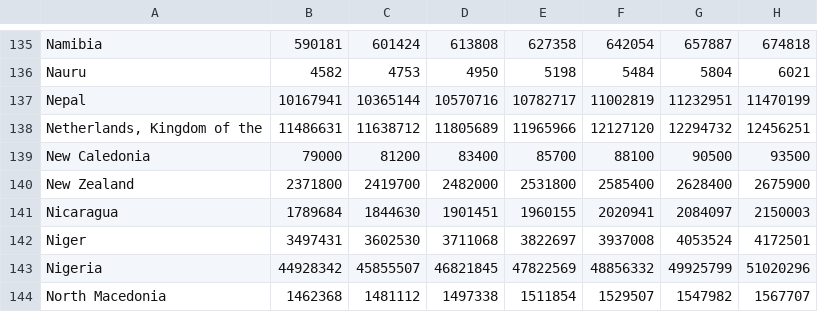
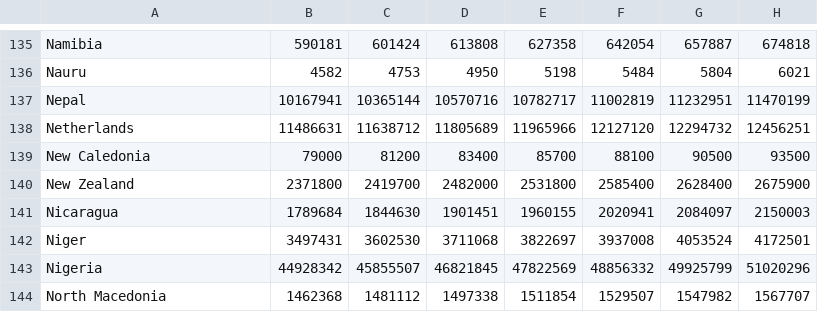
Before and after one commit to brwei01/Cement_LMDI, a CSV file: Data1/processed/population.csv, drawn as a sheet; only a part is shown, gaps mark what is left out; the diff covers the shown part only; the diff names each change by its address in the sheet, - before the commit and + after, or states it on an @@ line.

```diff
--- a/Data1/processed/population.csv
+++ b/Data1/processed/population.csv
-A138: Netherlands, Kingdom of the
+A138: Netherlands
```
Also changed, not shown: 8 edited cells elsewhere in this file, Data1/processed/CO2EmissionsFromEnergy.csv, Data1/processed/CarbonSequestration.csv.
